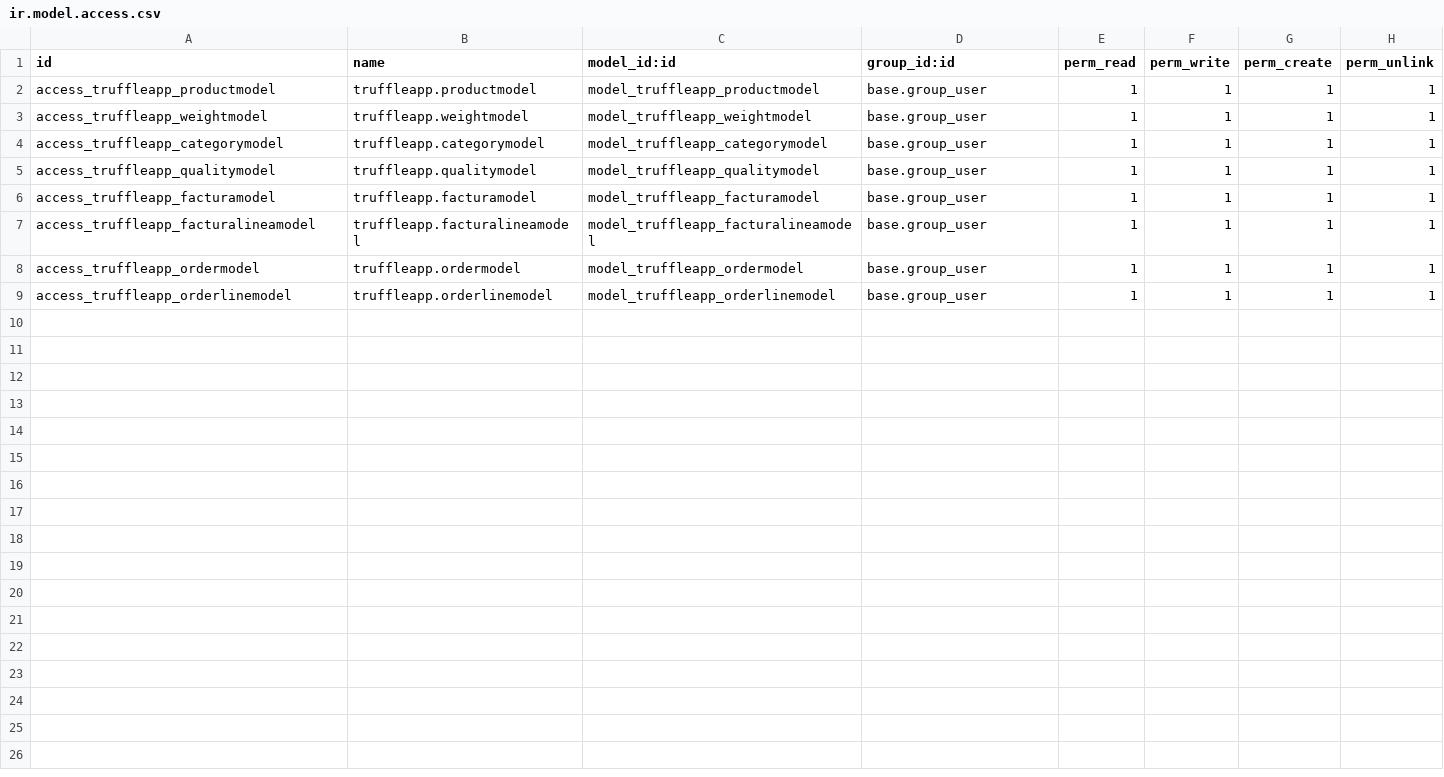
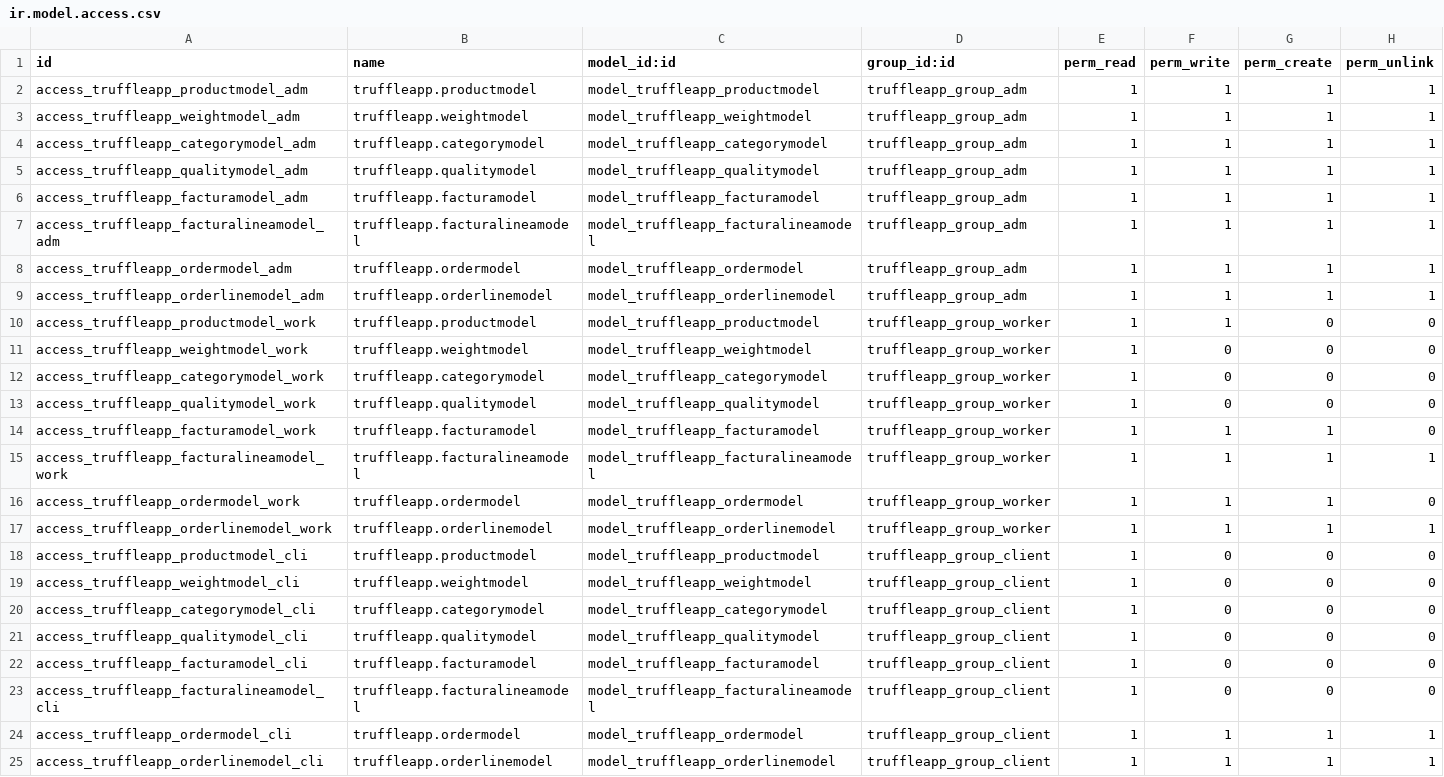
Before and after one commit to geniis82/TruffleApp_, a CSV file: security/ir.model.access.csv, drawn as a sheet.

```diff
--- a/security/ir.model.access.csv
+++ b/security/ir.model.access.csv
@@ -1,9 +1,25 @@
 id,name,model_id:id,group_id:id,perm_read,perm_write,perm_create,perm_unlink
-access_truffleapp_productmodel,truffleapp.productmodel,model_truffleapp_productmodel,base.group_user,1,1,1,1
-access_truffleapp_weightmodel,truffleapp.weightmodel,model_truffleapp_weightmodel,base.group_user,1,1,1,1
-access_truffleapp_categorymodel,truffleapp.categorymodel,model_truffleapp_categorymodel,base.group_user,1,1,1,1
-access_truffleapp_qualitymodel,truffleapp.qualitymodel,model_truffleapp_qualitymodel,base.group_user,1,1,1,1
-access_truffleapp_facturamodel,truffleapp.facturamodel,model_truffleapp_facturamodel,base.group_user,1,1,1,1
-access_truffleapp_facturalineamodel,truffleapp.facturalineamodel,model_truffleapp_facturalineamodel,base.group_user,1,1,1,1
-access_truffleapp_ordermodel,truffleapp.ordermodel,model_truffleapp_ordermodel,base.group_user,1,1,1,1
-access_truffleapp_orderlinemodel,truffleapp.orderlinemodel,model_truffleapp_orderlinemodel,base.group_user,1,1,1,1
+access_truffleapp_productmodel_adm,truffleapp.productmodel,model_truffleapp_productmodel,truffleapp_group_adm,1,1,1,1
+access_truffleapp_weightmodel_adm,truffleapp.weightmodel,model_truffleapp_weightmodel,truffleapp_group_adm,1,1,1,1
+access_truffleapp_categorymodel_adm,truffleapp.categorymodel,model_truffleapp_categorymodel,truffleapp_group_adm,1,1,1,1
+access_truffleapp_qualitymodel_adm,truffleapp.qualitymodel,model_truffleapp_qualitymodel,truffleapp_group_adm,1,1,1,1
+access_truffleapp_facturamodel_adm,truffleapp.facturamodel,model_truffleapp_facturamodel,truffleapp_group_adm,1,1,1,1
+access_truffleapp_facturalineamodel_adm,truffleapp.facturalineamodel,model_truffleapp_facturalineamodel,truffleapp_group_adm,1,1,1,1
+access_truffleapp_ordermodel_adm,truffleapp.ordermodel,model_truffleapp_ordermodel,truffleapp_group_adm,1,1,1,1
+access_truffleapp_orderlinemodel_adm,truffleapp.orderlinemodel,model_truffleapp_orderlinemodel,truffleapp_group_adm,1,1,1,1
+access_truffleapp_productmodel_work,truffleapp.productmodel,model_truffleapp_productmodel,truffleapp_group_worker,1,1,0,0
+access_truffleapp_weightmodel_work,truffleapp.weightmodel,model_truffleapp_weightmodel,truffleapp_group_worker,1,0,0,0
+access_truffleapp_categorymodel_work,truffleapp.categorymodel,model_truffleapp_categorymodel,truffleapp_group_worker,1,0,0,0
+access_truffleapp_qualitymodel_work,truffleapp.qualitymodel,model_truffleapp_qualitymodel,truffleapp_group_worker,1,0,0,0
+access_truffleapp_facturamodel_work,truffleapp.facturamodel,model_truffleapp_facturamodel,truffleapp_group_worker,1,1,1,0
+access_truffleapp_facturalineamodel_work,truffleapp.facturalineamodel,model_truffleapp_facturalineamodel,truffleapp_group_worker,1,1,1,1
+access_truffleapp_ordermodel_work,truffleapp.ordermodel,model_truffleapp_ordermodel,truffleapp_group_worker,1,1,1,0
+access_truffleapp_orderlinemodel_work,truffleapp.orderlinemodel,model_truffleapp_orderlinemodel,truffleapp_group_worker,1,1,1,1
+access_truffleapp_productmodel_cli,truffleapp.productmodel,model_truffleapp_productmodel,truffleapp_group_client,1,0,0,0
+access_truffleapp_weightmodel_cli,truffleapp.weightmodel,model_truffleapp_weightmodel,truffleapp_group_client,1,0,0,0
+access_truffleapp_categorymodel_cli,truffleapp.categorymodel,model_truffleapp_categorymodel,truffleapp_group_client,1,0,0,0
+access_truffleapp_qualitymodel_cli,truffleapp.qualitymodel,model_truffleapp_qualitymodel,truffleapp_group_client,1,0,0,0
+access_truffleapp_facturamodel_cli,truffleapp.facturamodel,model_truffleapp_facturamodel,truffleapp_group_client,1,0,0,0
+access_truffleapp_facturalineamodel_cli,truffleapp.facturalineamodel,model_truffleapp_facturalineamodel,truffleapp_group_client,1,0,0,0
+access_truffleapp_ordermodel_cli,truffleapp.ordermodel,model_truffleapp_ordermodel,truffleapp_group_client,1,1,1,1
+access_truffleapp_orderlinemodel_cli,truffleapp.orderlinemodel,model_truffleapp_orderlinemodel,truffleapp_group_client,1,1,1,1
```
Also changed, not shown: 9 other files.
